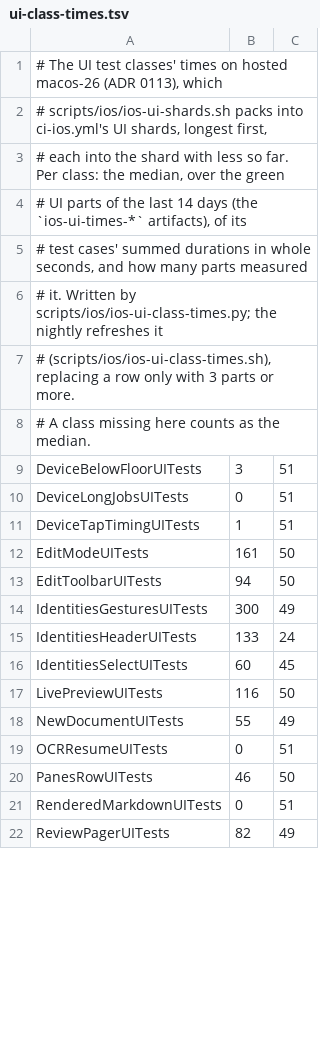
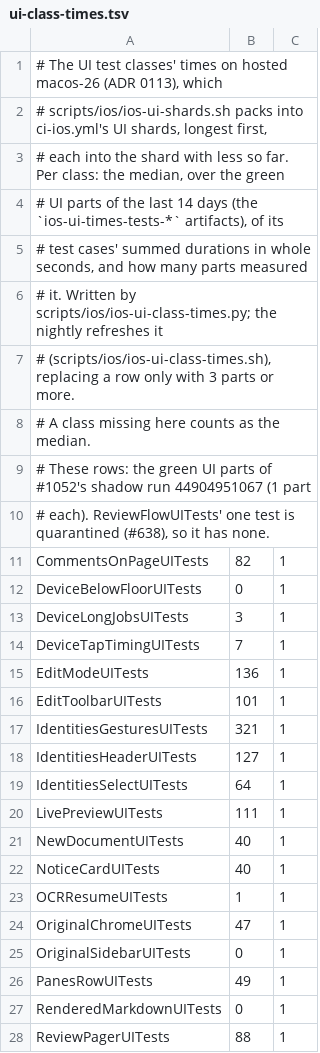
Before and after one commit to lawkitt/mdoc, a TSV file: apps/ios/ui-class-times.tsv, drawn as a sheet; only a part is shown; the diff covers the shown part only.

```diff
--- a/apps/ios/ui-class-times.tsv
+++ b/apps/ios/ui-class-times.tsv
@@ -3,3 +3,3 @@
 # each into the shard with less so far. Per class: the median, over the green
-# UI parts of the last 14 days (the `ios-ui-times-*` artifacts), of its
+# UI parts of the last 14 days (the `ios-ui-times-tests-*` artifacts), of its
 # test cases' summed durations in whole seconds, and how many parts measured
@@ -8,15 +8,21 @@
 # A class missing here counts as the median.
-DeviceBelowFloorUITests	3	51
-DeviceLongJobsUITests	0	51
-DeviceTapTimingUITests	1	51
-EditModeUITests	161	50
-EditToolbarUITests	94	50
-IdentitiesGesturesUITests	300	49
-IdentitiesHeaderUITests	133	24
-IdentitiesSelectUITests	60	45
-LivePreviewUITests	116	50
-NewDocumentUITests	55	49
-OCRResumeUITests	0	51
-PanesRowUITests	46	50
-RenderedMarkdownUITests	0	51
-ReviewPagerUITests	82	49
+# These rows: the green UI parts of #1052's shadow run 44904951067 (1 part
+# each). ReviewFlowUITests' one test is quarantined (#638), so it has none.
+CommentsOnPageUITests	82	1
+DeviceBelowFloorUITests	0	1
+DeviceLongJobsUITests	3	1
+DeviceTapTimingUITests	7	1
+EditModeUITests	136	1
+EditToolbarUITests	101	1
+IdentitiesGesturesUITests	321	1
+IdentitiesHeaderUITests	127	1
+IdentitiesSelectUITests	64	1
+LivePreviewUITests	111	1
+NewDocumentUITests	40	1
+NoticeCardUITests	40	1
+OCRResumeUITests	1	1
+OriginalChromeUITests	47	1
+OriginalSidebarUITests	0	1
+PanesRowUITests	49	1
+RenderedMarkdownUITests	0	1
+ReviewPagerUITests	88	1
```
Also changed, not shown: 7 edited cells elsewhere in this file, 3 other files.
